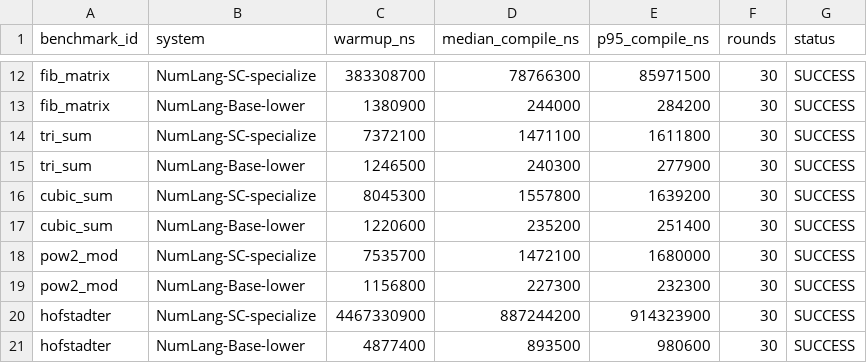
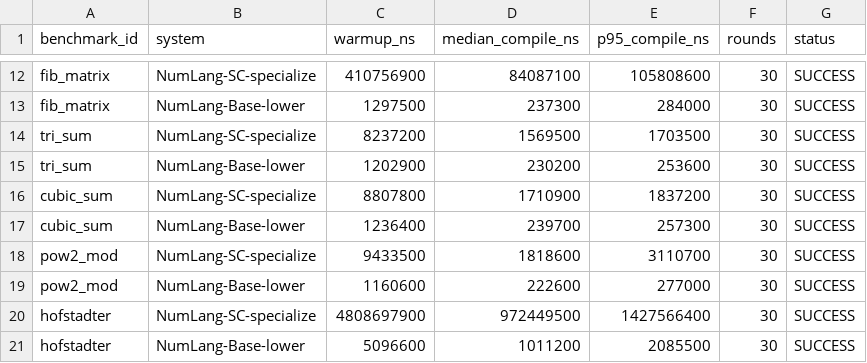
Before and after one commit to rajveersinh-is-dev/numlang, a CSV file: bench/data/compile_times.csv, drawn as a sheet; only a part is shown, gaps mark what is left out; the diff covers the shown part only; the diff names each change by its address in the sheet, - before the commit and + after, or states it on an @@ line.

```diff
--- a/bench/data/compile_times.csv
+++ b/bench/data/compile_times.csv
-C12 (warmup_ns): 383308700
+C12 (warmup_ns): 410756900
-D12 (median_compile_ns): 78766300
+D12 (median_compile_ns): 84087100
-E12 (p95_compile_ns): 85971500
+E12 (p95_compile_ns): 105808600
-C13 (warmup_ns): 1380900
+C13 (warmup_ns): 1297500
-D13 (median_compile_ns): 244000
+D13 (median_compile_ns): 237300
-E13 (p95_compile_ns): 284200
+E13 (p95_compile_ns): 284000
-C14 (warmup_ns): 7372100
+C14 (warmup_ns): 8237200
-D14 (median_compile_ns): 1471100
+D14 (median_compile_ns): 1569500
-E14 (p95_compile_ns): 1611800
+E14 (p95_compile_ns): 1703500
-C15 (warmup_ns): 1246500
+C15 (warmup_ns): 1202900
-D15 (median_compile_ns): 240300
+D15 (median_compile_ns): 230200
-E15 (p95_compile_ns): 277900
+E15 (p95_compile_ns): 253600
-C16 (warmup_ns): 8045300
+C16 (warmup_ns): 8807800
-D16 (median_compile_ns): 1557800
+D16 (median_compile_ns): 1710900
-E16 (p95_compile_ns): 1639200
+E16 (p95_compile_ns): 1837200
-C17 (warmup_ns): 1220600
+C17 (warmup_ns): 1236400
-D17 (median_compile_ns): 235200
+D17 (median_compile_ns): 239700
-E17 (p95_compile_ns): 251400
+E17 (p95_compile_ns): 257300
-C18 (warmup_ns): 7535700
+C18 (warmup_ns): 9433500
-D18 (median_compile_ns): 1472100
+D18 (median_compile_ns): 1818600
-E18 (p95_compile_ns): 1680000
+E18 (p95_compile_ns): 3110700
-C19 (warmup_ns): 1156800
+C19 (warmup_ns): 1160600
-D19 (median_compile_ns): 227300
+D19 (median_compile_ns): 222600
-E19 (p95_compile_ns): 232300
+E19 (p95_compile_ns): 277000
-C20 (warmup_ns): 4467330900
+C20 (warmup_ns): 4808697900
-D20 (median_compile_ns): 887244200
+D20 (median_compile_ns): 972449500
-E20 (p95_compile_ns): 914323900
+E20 (p95_compile_ns): 1427566400
-C21 (warmup_ns): 4877400
+C21 (warmup_ns): 5096600
-D21 (median_compile_ns): 893500
+D21 (median_compile_ns): 1011200
-E21 (p95_compile_ns): 980600
+E21 (p95_compile_ns): 2085500
```
Also changed, not shown: 78 edited cells elsewhere in this file, 2 other files.
